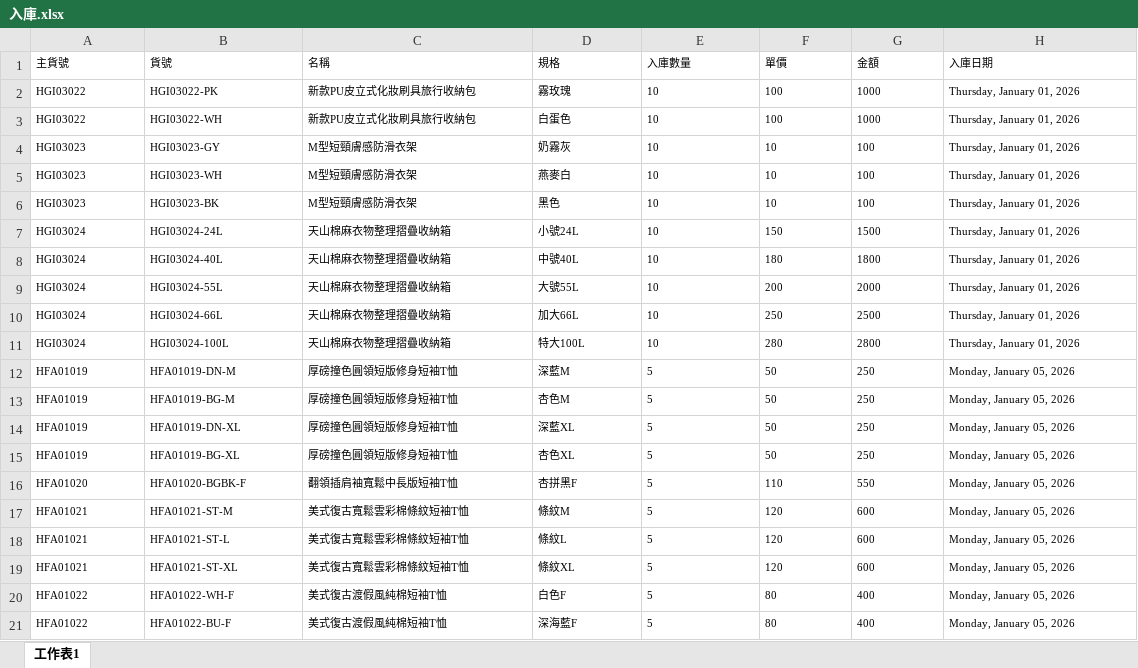
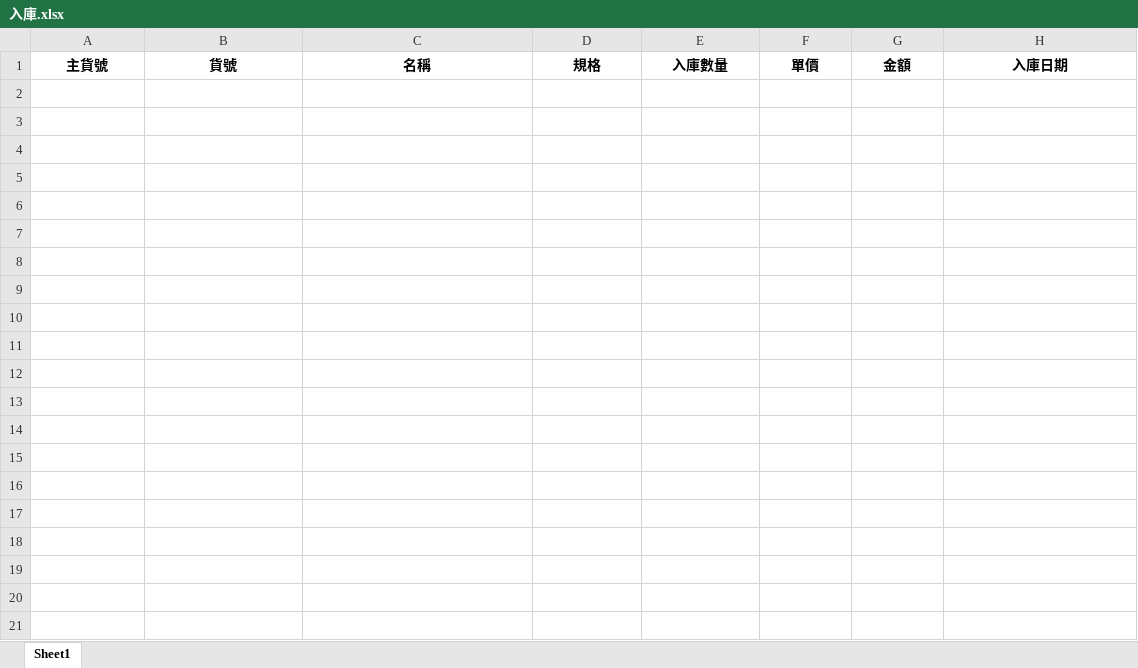
Before and after one commit to lee2nd/e-commerce-ERP-system-streamlit-app, an Excel workbook: data/入庫.xlsx, sheet Sheet1, drawn as a sheet; values as stored, in another font and other column widths than the file's, no borders; the diff names each change by its address in the sheet, - before the commit and + after, or states it on an @@ line.

Commit message:
refactor: update data directory management for environment compatibility

```diff
--- a/data/入庫.xlsx (sheet Sheet1)
+++ b/data/入庫.xlsx (sheet Sheet1)
-sheet tab: 工作表1
+sheet tab: Sheet1
@@ A1:H1 bold: off → on, text size: larger, alignment: left → center @@
-row 2: HGI03022 | HGI03022-PK | 新款PU皮立式化妝刷具旅行收納包 | 霧玫瑰 | 10 | 100 | 1000 | Thursday, January 01, 2026
-row 3: HGI03022 | HGI03022-WH | 新款PU皮立式化妝刷具旅行收納包 | 白蛋色 | 10 | 100 | 1000 | Thursday, January 01, 2026
-row 4: HGI03023 | HGI03023-GY | M型短頸膚感防滑衣架 | 奶霧灰 | 10 | 10 | 100 | Thursday, January 01, 2026
-row 5: HGI03023 | HGI03023-WH | M型短頸膚感防滑衣架 | 燕麥白 | 10 | 10 | 100 | Thursday, January 01, 2026
-row 6: HGI03023 | HGI03023-BK | M型短頸膚感防滑衣架 | 黑色 | 10 | 10 | 100 | Thursday, January 01, 2026
-row 7: HGI03024 | HGI03024-24L | 天山棉麻衣物整理摺疊收納箱 | 小號24L | 10 | 150 | 1500 | Thursday, January 01, 2026
-row 8: HGI03024 | HGI03024-40L | 天山棉麻衣物整理摺疊收納箱 | 中號40L | 10 | 180 | 1800 | Thursday, January 01, 2026
-row 9: HGI03024 | HGI03024-55L | 天山棉麻衣物整理摺疊收納箱 | 大號55L | 10 | 200 | 2000 | Thursday, January 01, 2026
-row 10: HGI03024 | HGI03024-66L | 天山棉麻衣物整理摺疊收納箱 | 加大66L | 10 | 250 | 2500 | Thursday, January 01, 2026
-row 11: HGI03024 | HGI03024-100L | 天山棉麻衣物整理摺疊收納箱 | 特大100L | 10 | 280 | 2800 | Thursday, January 01, 2026
-row 12: HFA01019 | HFA01019-DN-M | 厚磅撞色圓領短版修身短袖T恤 | 深藍M | 5 | 50 | 250 | Monday, January 05, 2026
-row 13: HFA01019 | HFA01019-BG-M | 厚磅撞色圓領短版修身短袖T恤 | 杏色M | 5 | 50 | 250 | Monday, January 05, 2026
-row 14: HFA01019 | HFA01019-DN-XL | 厚磅撞色圓領短版修身短袖T恤 | 深藍XL | 5 | 50 | 250 | Monday, January 05, 2026
-row 15: HFA01019 | HFA01019-BG-XL | 厚磅撞色圓領短版修身短袖T恤 | 杏色XL | 5 | 50 | 250 | Monday, January 05, 2026
-row 16: HFA01020 | HFA01020-BGBK-F | 翻領插肩袖寬鬆中長版短袖T恤 | 杏拼黑F | 5 | 110 | 550 | Monday, January 05, 2026
-row 17: HFA01021 | HFA01021-ST-M | 美式復古寬鬆雲彩棉條紋短袖T恤 | 條紋M | 5 | 120 | 600 | Monday, January 05, 2026
-row 18: HFA01021 | HFA01021-ST-L | 美式復古寬鬆雲彩棉條紋短袖T恤 | 條紋L | 5 | 120 | 600 | Monday, January 05, 2026
-row 19: HFA01021 | HFA01021-ST-XL | 美式復古寬鬆雲彩棉條紋短袖T恤 | 條紋XL | 5 | 120 | 600 | Monday, January 05, 2026
-row 20: HFA01022 | HFA01022-WH-F | 美式復古渡假風純棉短袖T恤 | 白色F | 5 | 80 | 400 | Monday, January 05, 2026
-row 21: HFA01022 | HFA01022-BU-F | 美式復古渡假風純棉短袖T恤 | 深海藍F | 5 | 80 | 400 | Monday, January 05, 2026
```
Also changed, not shown: data/官網.xlsx, data/對照表.xlsx, 5 other files.
